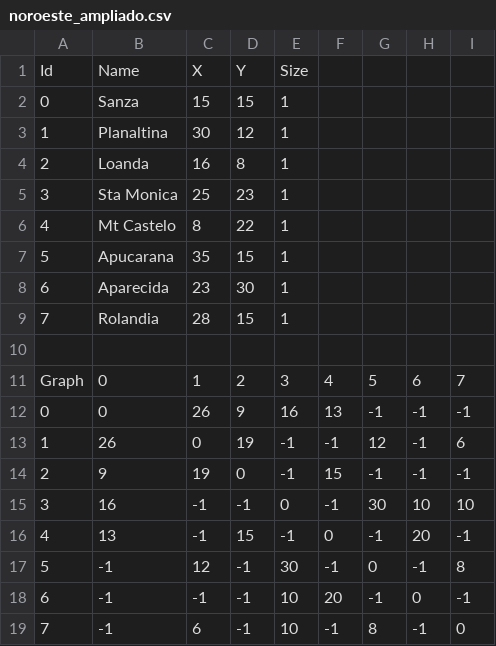
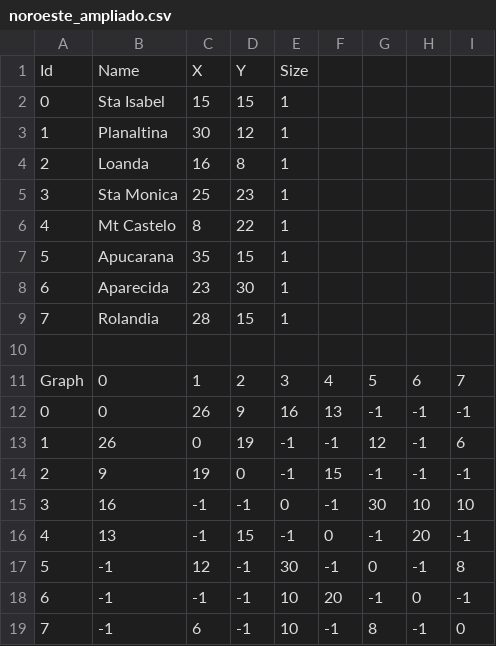
Before and after one commit to andreibalbo/tcc, a CSV file: public/noroeste_ampliado.csv, drawn as a sheet.

```diff
--- a/public/noroeste_ampliado.csv
+++ b/public/noroeste_ampliado.csv
@@ -1,3 +1,3 @@
 Id;Name;X;Y;Size;;;;
-0;Sanza;15;15;1;;;;
+0;Sta Isabel;15;15;1;;;;
 1;Planaltina;30;12;1;;;;
```
Also changed, not shown: public/export/download.csv, 6 other files.
